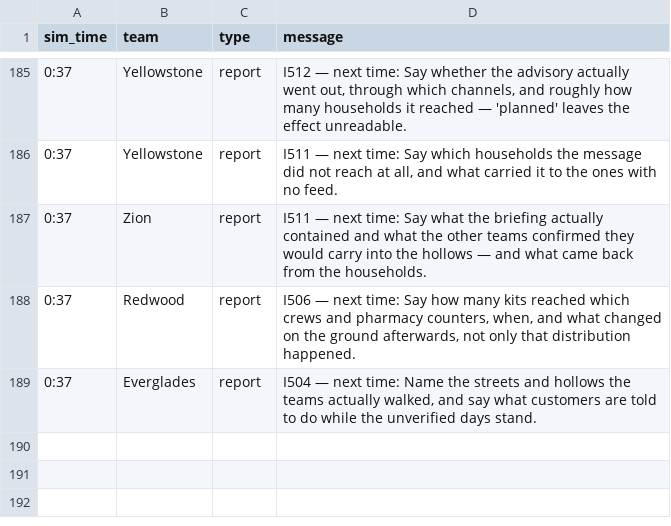
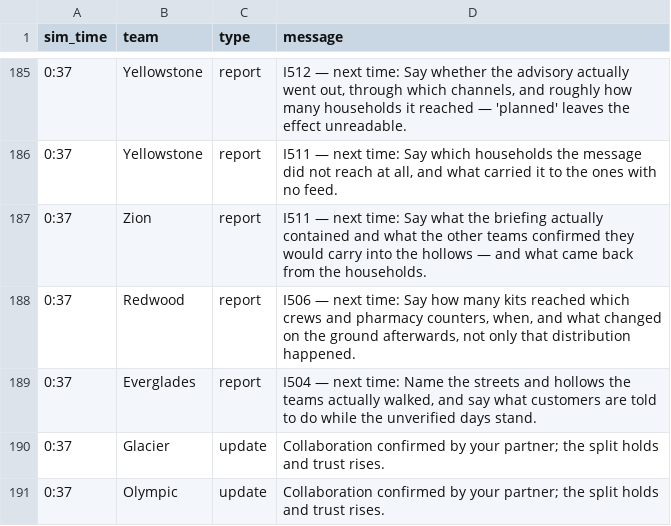
Before and after one commit to future-of-security/simulation-data, a CSV file: virginia-cascading-crisis/phase_5/notifications.csv, drawn as a sheet; only a part is shown, gaps mark what is left out.

Commit message:
phase 5 reconcile 20261015-131410: 2 collaboration(s)

```diff
--- a/virginia-cascading-crisis/phase_5/notifications.csv
+++ b/virginia-cascading-crisis/phase_5/notifications.csv
@@ -189 +189,3 @@ sim_time,team,type,message
 0:37,Everglades,report,"I504 — next time: Name the streets and hollows the teams actually walked, and say what customers are told to do while the unverified days stand."
+0:37,Glacier,update,Collaboration confirmed by your partner; the split holds and trust rises.
+0:37,Olympic,update,Collaboration confirmed by your partner; the split holds and trust rises.
```
Also changed, not shown: 3 other files.
